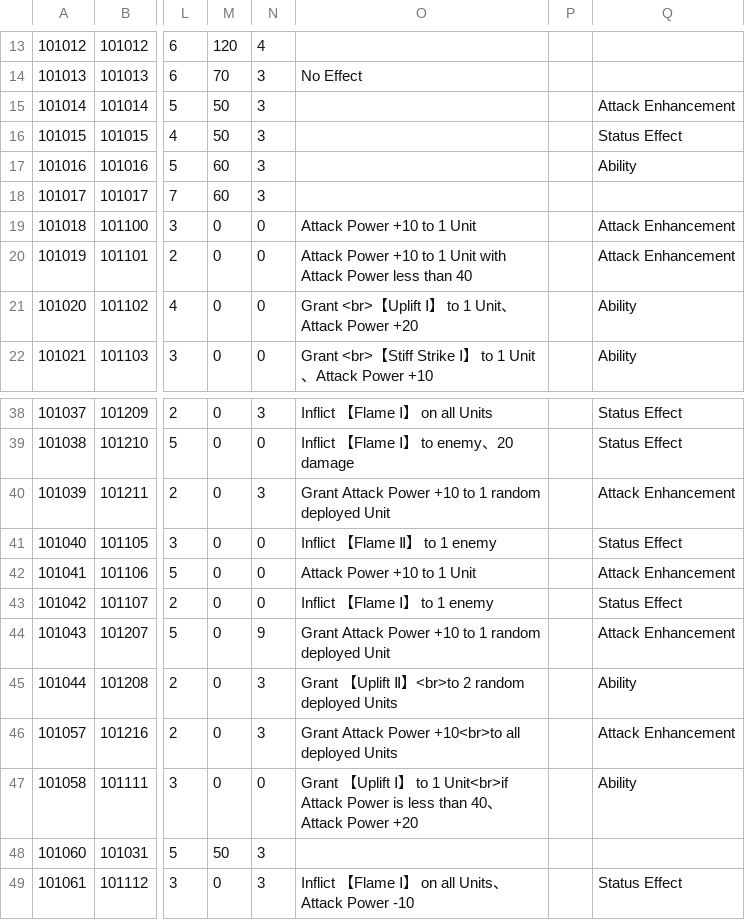
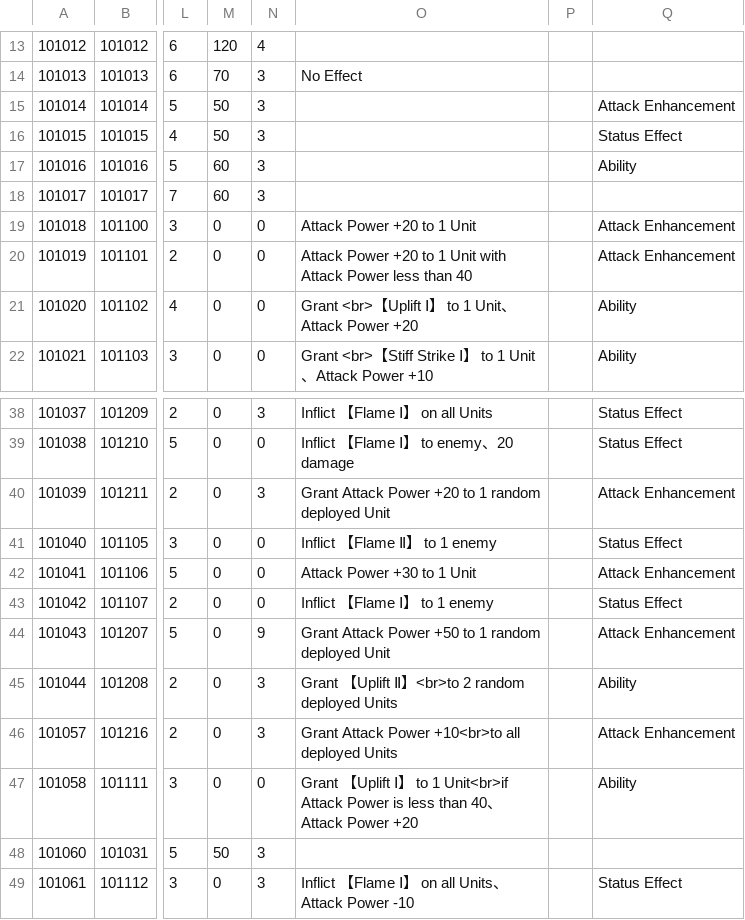
Before and after one commit to akechi-haruka/ChroRegaTranslation, a CSV file: 1302/Params/battle/hkb_card.csv, drawn as a sheet; only a part is shown, gaps mark what is left out; the diff names each change by its address in the sheet, - before the commit and + after, or states it on an @@ line.

Commit message:
revert attack power changes

```diff
--- a/1302/Params/battle/hkb_card.csv
+++ b/1302/Params/battle/hkb_card.csv
-O19: Attack Power +10 to 1 Unit
+O19: Attack Power +20 to 1 Unit
-O20: Attack Power +10 to 1…
+O20: Attack Power +20 to 1…
-O40: …Attack Power +10 to 1…
+O40: …Attack Power +20 to 1…
-O42: Attack Power +10 to 1 Unit
+O42: Attack Power +30 to 1 Unit
-O44: …Attack Power +10 to 1…
+O44: …Attack Power +50 to 1…
```
